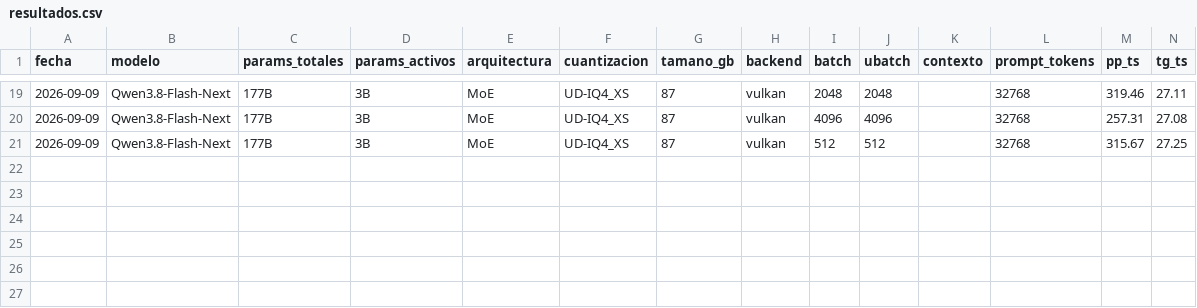
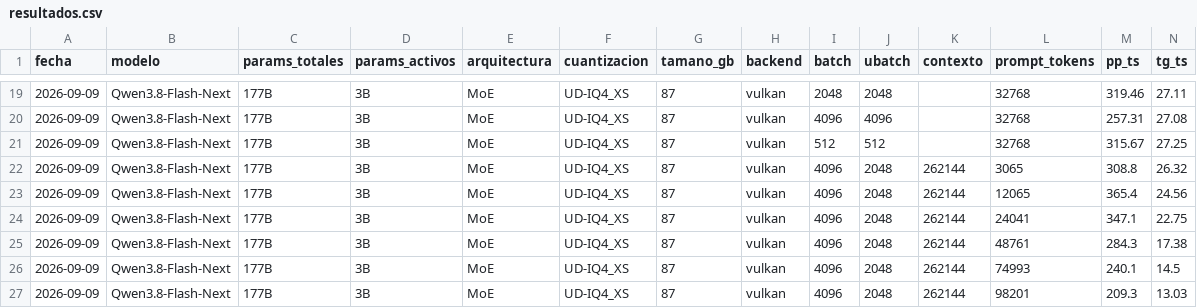
Before and after one commit to lasshow/strix-halo-llm-lab, a CSV file: benchmarks/resultados.csv, drawn as a sheet; only a part is shown, gaps mark what is left out; rows hold the shown columns only; the diff names each change by its address in the sheet, - before the commit and + after, or states it on an @@ line.

Commit message:
Barrido de contexto largo: aguja 6/6 hasta 98k, generacion -50% por KV cache (H-012)
- scripts/bench-context.py: barrido de longitud con prueba de aguja a mitad de texto
- 6 puntos x 2 pasadas contra llama-server, config de produccion, 0 reinicios
- CSV con prompt_n real (el estimador tokens/palabra no es lineal: se registra lo medido)
- README y ficha del modelo actualizados; pendiente: 131k reales y 262k
- Qwen3-Next-80B-A3B IQ4_XS (42,6 GB) descargado y verificado para la siguiente prueba

```diff
--- a/benchmarks/resultados.csv
+++ b/benchmarks/resultados.csv
+row 22: 2026-09-09 | Qwen3.8-Flash-Next | 177B | 3B | MoE | UD-IQ4_XS | 87 | vulkan | 4096 | 2048 | 262144 | 3065 | 308.8 | 26.32
+row 23: 2026-09-09 | Qwen3.8-Flash-Next | 177B | 3B | MoE | UD-IQ4_XS | 87 | vulkan | 4096 | 2048 | 262144 | 12065 | 365.4 | 24.56
+row 24: 2026-09-09 | Qwen3.8-Flash-Next | 177B | 3B | MoE | UD-IQ4_XS | 87 | vulkan | 4096 | 2048 | 262144 | 24041 | 347.1 | 22.75
+row 25: 2026-09-09 | Qwen3.8-Flash-Next | 177B | 3B | MoE | UD-IQ4_XS | 87 | vulkan | 4096 | 2048 | 262144 | 48761 | 284.3 | 17.38
+row 26: 2026-09-09 | Qwen3.8-Flash-Next | 177B | 3B | MoE | UD-IQ4_XS | 87 | vulkan | 4096 | 2048 | 262144 | 74993 | 240.1 | 14.5
+row 27: 2026-09-09 | Qwen3.8-Flash-Next | 177B | 3B | MoE | UD-IQ4_XS | 87 | vulkan | 4096 | 2048 | 262144 | 98201 | 209.3 | 13.03
```
Also changed, not shown: 4 other files.
